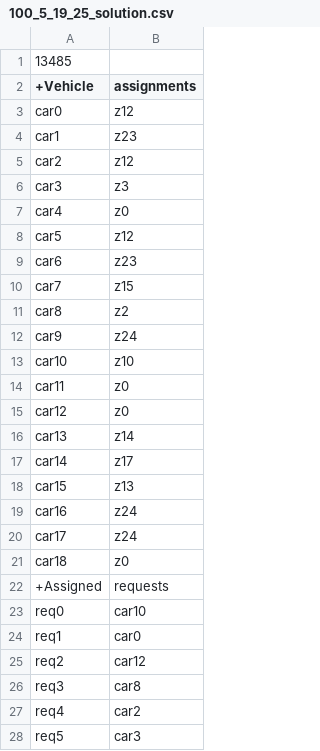
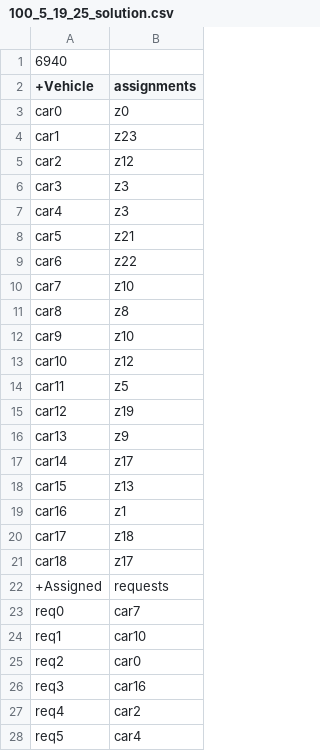
Before and after one commit to kairmhakou/AI-project, a CSV file: csv_solutions/100_5_19_25_solution.csv, drawn as a sheet; only a part is shown; the diff covers the shown part only.

```diff
--- a/csv_solutions/100_5_19_25_solution.csv
+++ b/csv_solutions/100_5_19_25_solution.csv
@@ -1,4 +1,4 @@
-13485
+6940
 +Vehicle;assignments
-car0;z12
+car0;z0
 car1;z23
@@ -6,23 +6,23 @@ car2;z12
 car3;z3
-car4;z0
-car5;z12
-car6;z23
-car7;z15
-car8;z2
-car9;z24
-car10;z10
-car11;z0
-car12;z0
-car13;z14
+car4;z3
+car5;z21
+car6;z22
+car7;z10
+car8;z8
+car9;z10
+car10;z12
+car11;z5
+car12;z19
+car13;z9
 car14;z17
 car15;z13
-car16;z24
-car17;z24
-car18;z0
+car16;z1
+car17;z18
+car18;z17
 +Assigned;requests
-req0;car10
-req1;car0
-req2;car12
-req3;car8
+req0;car7
+req1;car10
+req2;car0
+req3;car16
 req4;car2
-req5;car3
+req5;car4
```
Also changed, not shown: 25 added rows, 25 removed rows and 41 edited cells elsewhere in this file, csv_solutions/100_5_14_25_solution.csv, csv_solutions/210_5_33_25_solution.csv, 4 other files.
